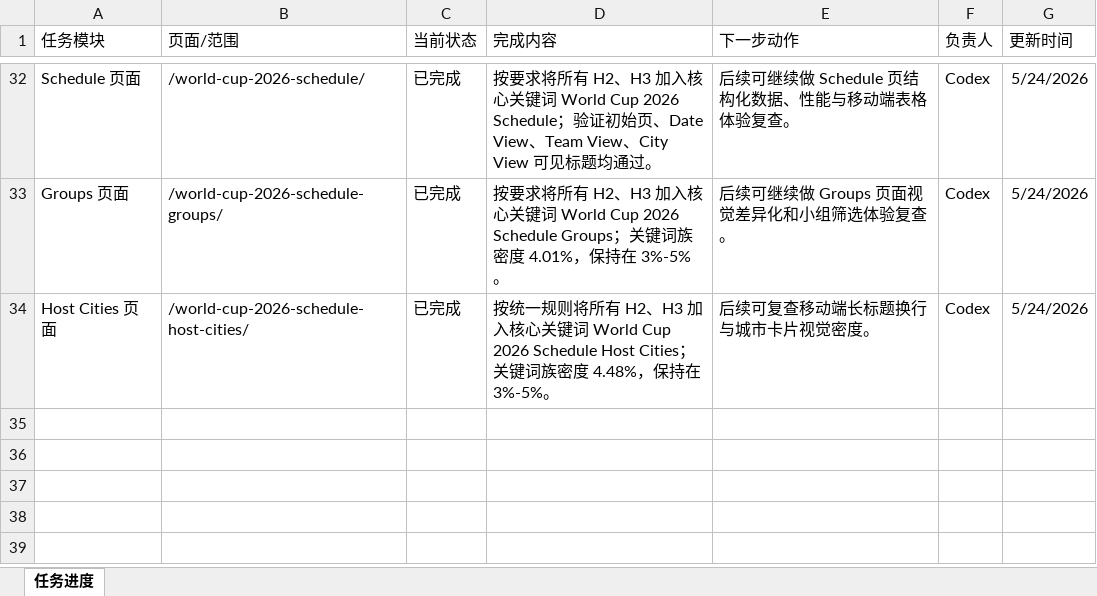
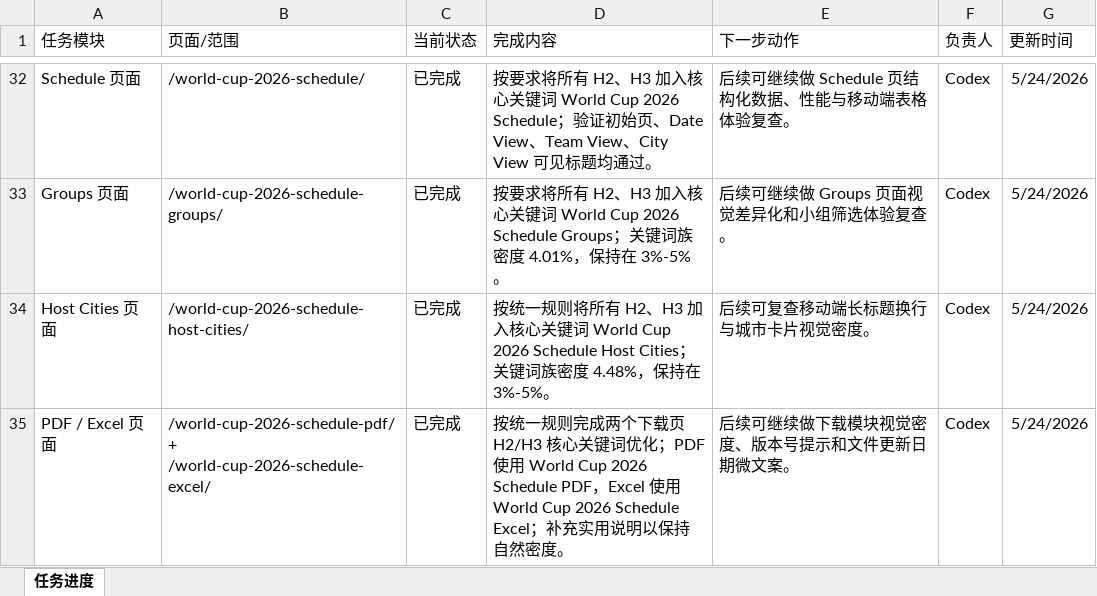
Before and after one commit to alabamajumia-del/wc2026schedule, an Excel workbook: task-progress/wc2026schedule-task-progress.xlsx, sheet 任务进度, drawn as a sheet; only a part is shown, gaps mark what is left out; values as stored, in another font and other column widths than the file's, no borders; the diff names each change by its address in the sheet, - before the commit and + after, or states it on an @@ line.

Commit message:
Optimize PDF and Excel heading SEO

```diff
--- a/task-progress/wc2026schedule-task-progress.xlsx (sheet 任务进度)
+++ b/task-progress/wc2026schedule-task-progress.xlsx (sheet 任务进度)
+row 35: PDF / Excel 页面 | /world-cup-2026-schedule-pdf/ + /world-cup-2026-schedule-excel/ | 已完成 | 按统一规则完成两个下载页 H2/H3 核心关键词优化；PDF 使用 World Cup 2026 Schedule PDF，Excel 使用 World Cup 2026 Schedule Excel；补充实用说明以保持自然密度。 | 后续可继续做下载模块视觉密度、版本号提示和文件更新日期微文案。 | Codex | 5/24/2026
```
Also changed, not shown: 6 other files.
